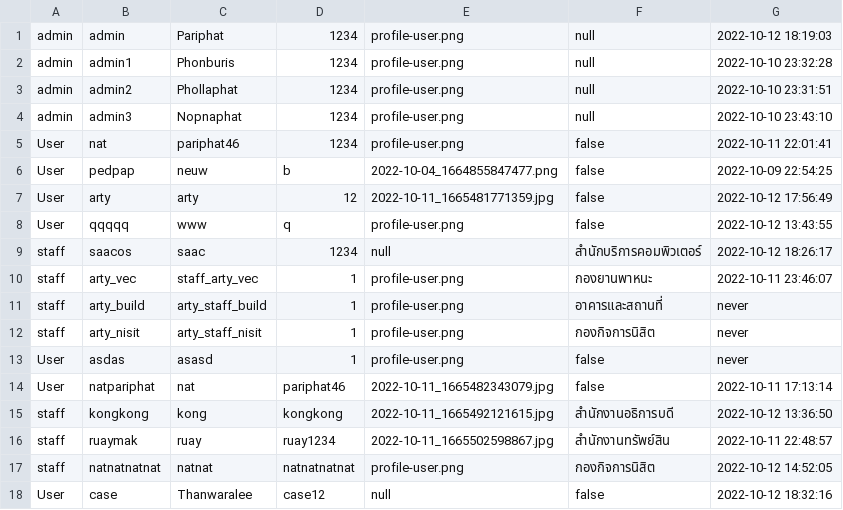
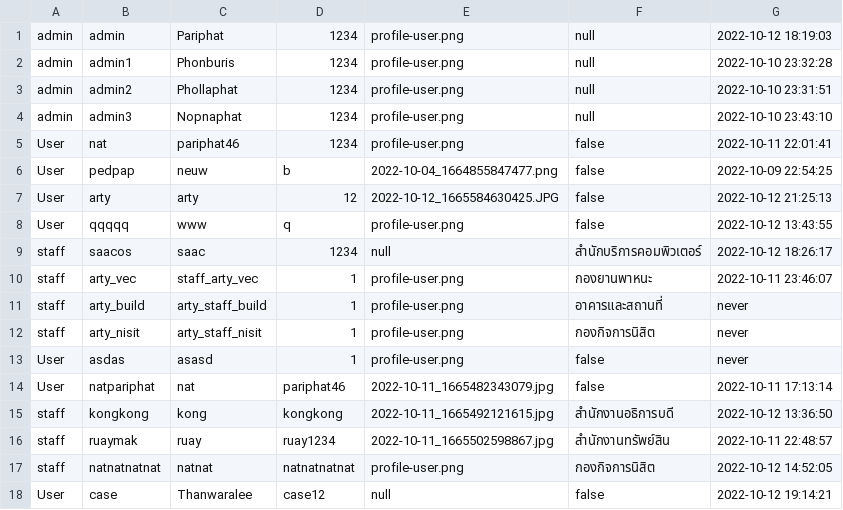
Before and after one commit to Pariphatt/Project_Ku_traffy-fondue, a CSV file: assets/accounts.csv, drawn as a sheet.

```diff
--- a/assets/accounts.csv
+++ b/assets/accounts.csv
@@ -6,3 +6,3 @@ User,nat,pariphat46,1234,profile-user.png,false,2022-10-11 22:01:41
 User,pedpap,neuw,b,2022-10-04_1664855847477.png,false,2022-10-09 22:54:25
-User,arty,arty,12,2022-10-11_1665481771359.jpg,false,2022-10-12 17:56:49
+User,arty,arty,12,2022-10-12_1665584630425.JPG,false,2022-10-12 21:25:13
 User,qqqqq,www,q,profile-user.png,false,2022-10-12 13:43:55
@@ -17,2 +17,2 @@ staff,ruaymak,ruay,ruay1234,2022-10-11_1665502598867.jpg,สำนักงา
 staff,natnatnatnat,natnat,natnatnatnat,profile-user.png,กองกิจการนิสิต,2022-10-12 14:52:05
-User,case,Thanwaralee,case12,null,false,2022-10-12 18:32:16
+User,case,Thanwaralee,case12,null,false,2022-10-12 19:14:21
```
Also changed, not shown: assets/log.csv, 13 other files.
